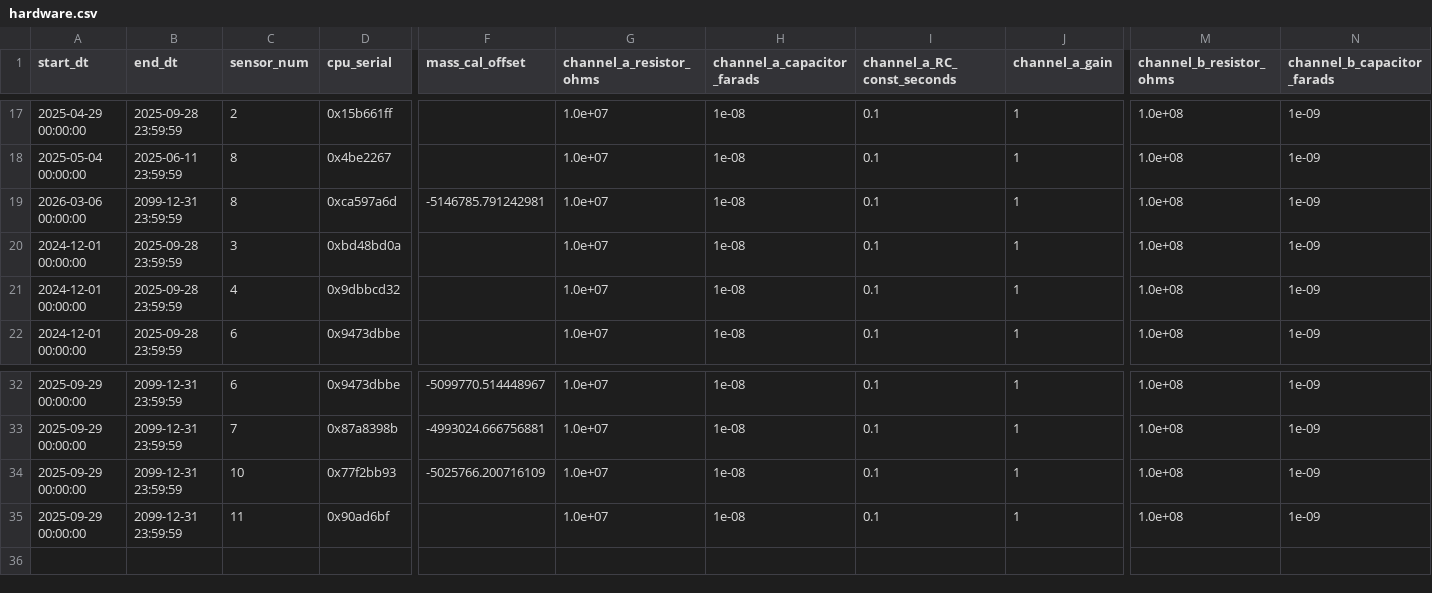
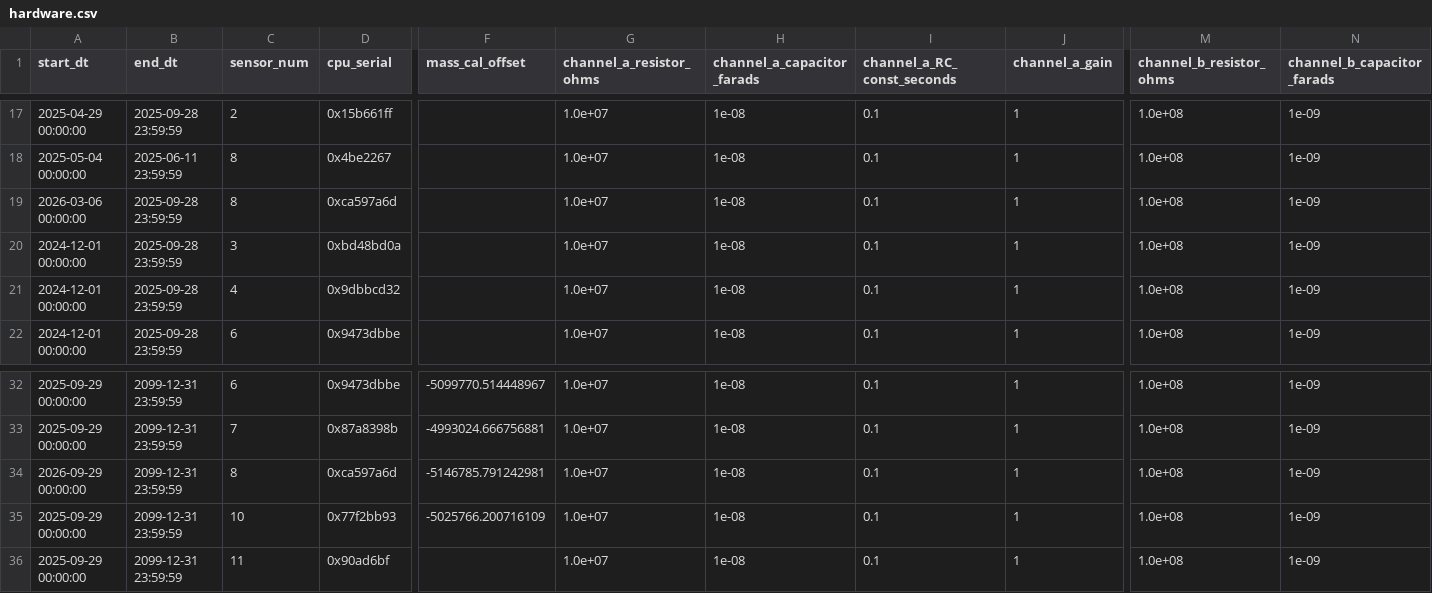
Before and after one commit to wx4stg/slow_antenna_processing_scripts, a CSV file: hardware.csv, drawn as a sheet; only a part is shown, gaps mark what is left out; rows hold the shown columns only; the diff names each change by its address in the sheet, - before the commit and + after, or states it on an @@ line.

Commit message:
that shouldn't have applied so soon

```diff
--- a/hardware.csv
+++ b/hardware.csv
-B19 (end_dt): 2099-12-31 23:59:59
+B19 (end_dt): 2025-09-28 23:59:59
-F19 (mass_cal_offset): -5146785.791242981
+F19 (mass_cal_offset): (empty)
+row 34: 2026-09-29 00:00:00 | 2099-12-31 23:59:59 | 8 | 0xca597a6d | -5146785.791242981 | 1.0e+07 | 1e-08 | 0.1 | 1 | 1.0e+08 | 1e-09
```
